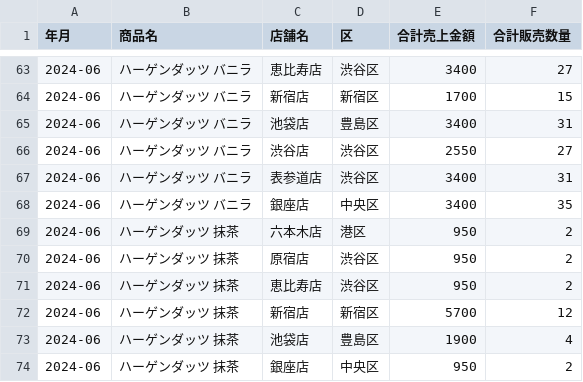
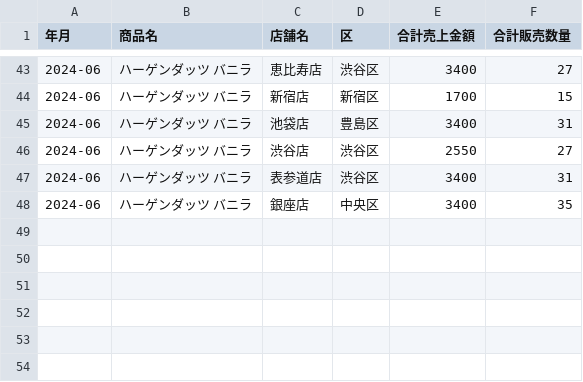
Before and after one commit to sheet00/haagen-dazs-hands-on-03, a CSV file: sales_report/sales_summary.csv, drawn as a sheet; only a part is shown, gaps mark what is left out; the diff covers the shown part only; the diff names each change by its address in the sheet, - before the commit and + after, or states it on an @@ line.

```diff
--- a/sales_report/sales_summary.csv
+++ b/sales_report/sales_summary.csv
-row 69: 2024-06 | ハーゲンダッツ 抹茶 | 六本木店 | 港区 | 950 | 2
-row 70: 2024-06 | ハーゲンダッツ 抹茶 | 原宿店 | 渋谷区 | 950 | 2
-row 71: 2024-06 | ハーゲンダッツ 抹茶 | 恵比寿店 | 渋谷区 | 950 | 2
-row 72: 2024-06 | ハーゲンダッツ 抹茶 | 新宿店 | 新宿区 | 5700 | 12
-row 73: 2024-06 | ハーゲンダッツ 抹茶 | 池袋店 | 豊島区 | 1900 | 4
-row 74: 2024-06 | ハーゲンダッツ 抹茶 | 銀座店 | 中央区 | 950 | 2
```
Also changed, not shown: 20 removed rows elsewhere in this file, sales_report/sales_target.csv, 13 other files.
